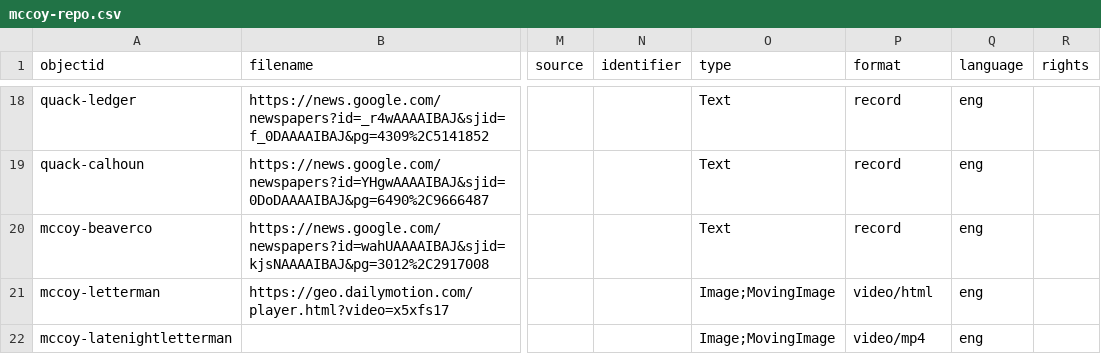
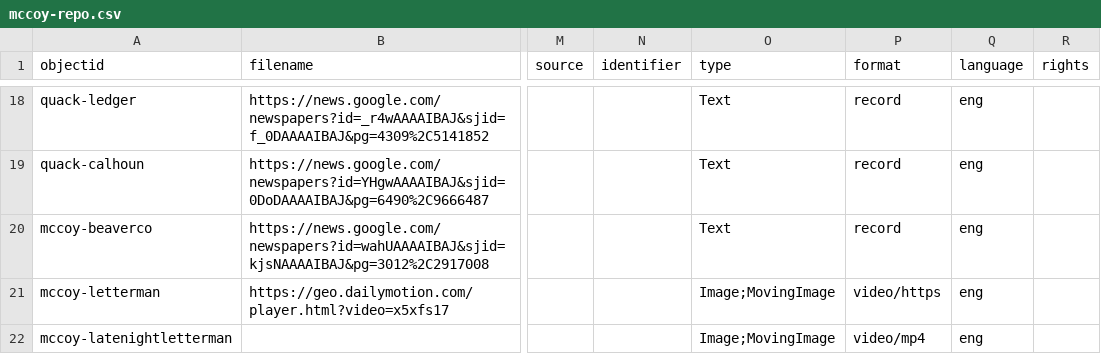
Before and after one commit to izalex03/bobmccoy, a CSV file: _data/mccoy-repo.csv, drawn as a sheet; only a part is shown, gaps mark what is left out; the diff names each change by its address in the sheet, - before the commit and + after, or states it on an @@ line.

Commit message:
Update mccoy-repo.csv
https try

```diff
--- a/_data/mccoy-repo.csv
+++ b/_data/mccoy-repo.csv
-P21 (format): video/html
+P21 (format): video/https
```
